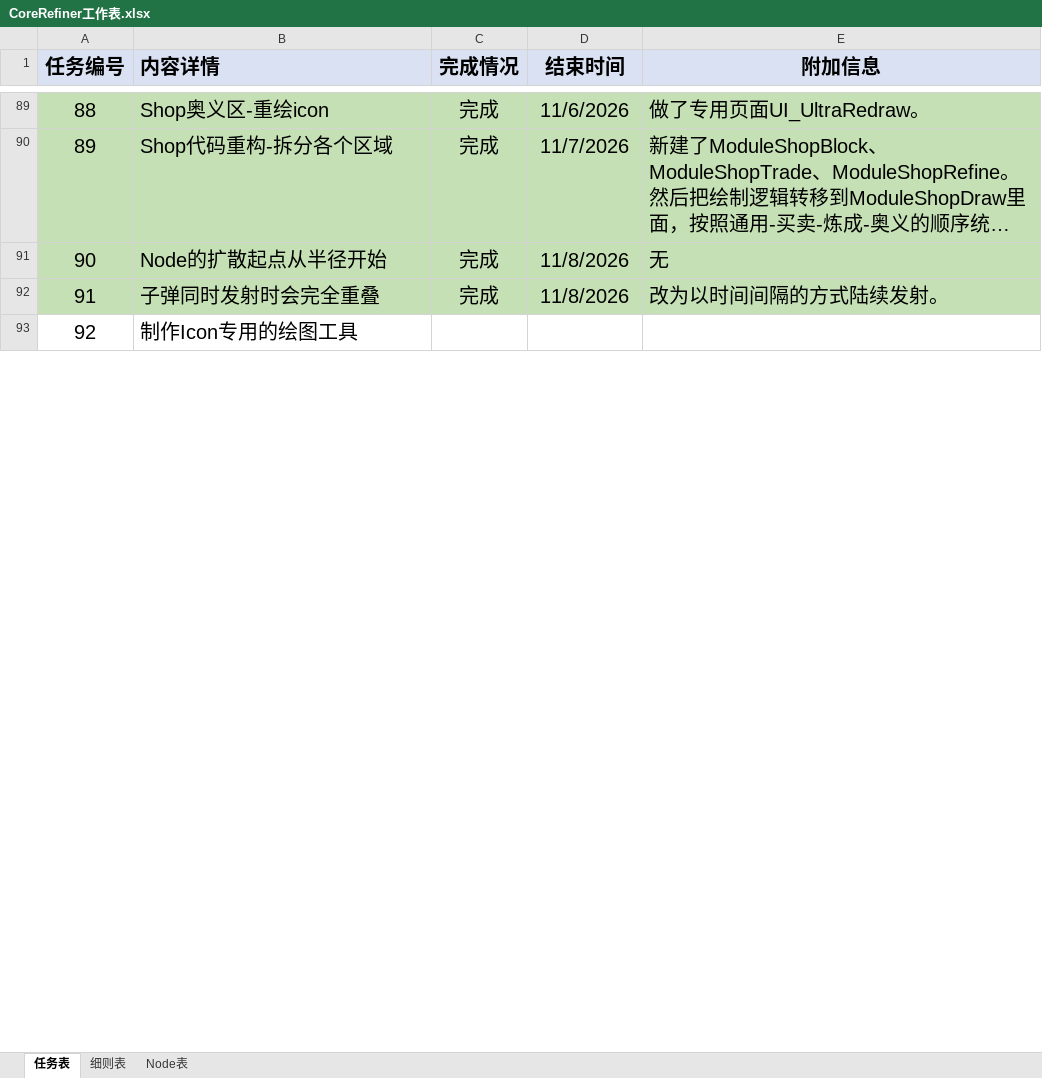
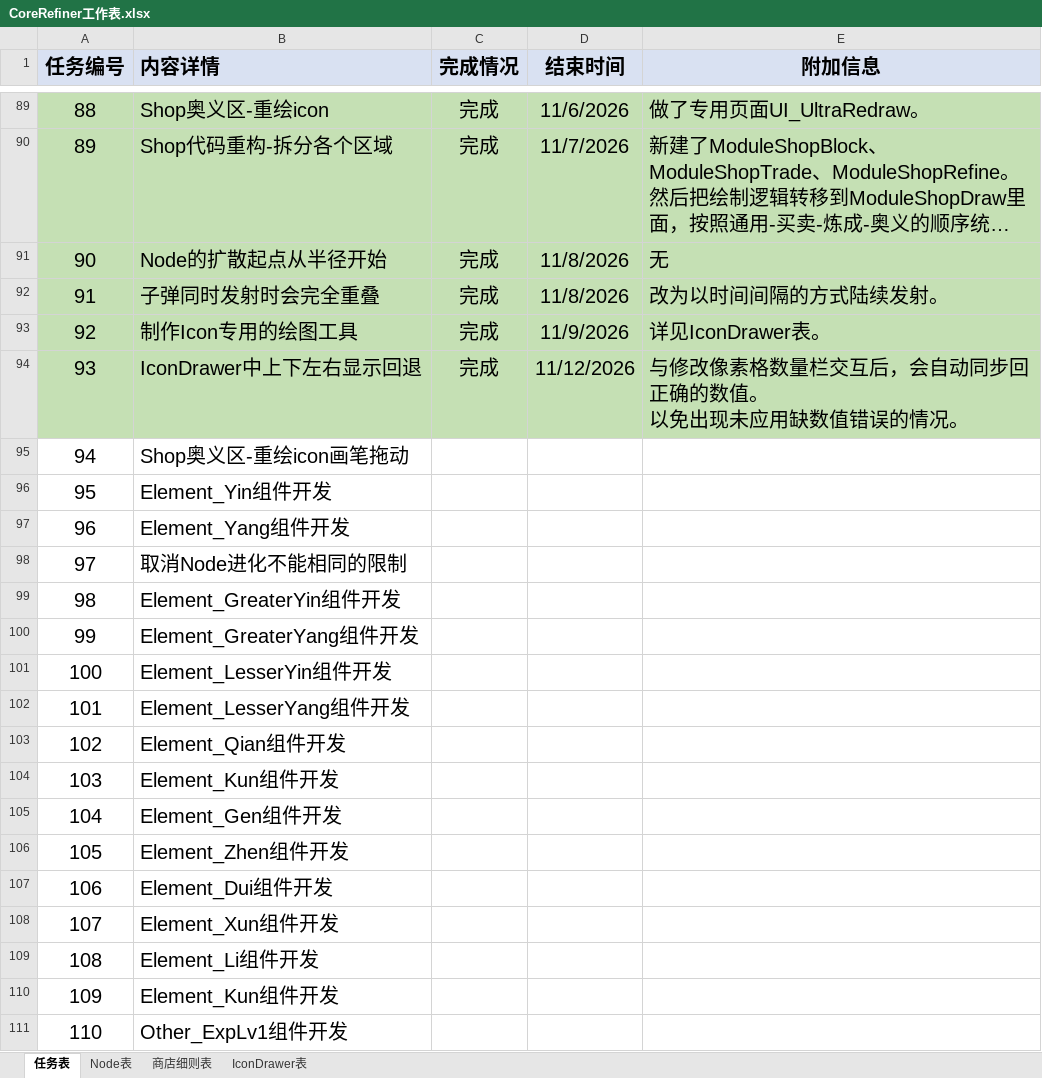
Before and after one commit to MrMedius/CoreRefiner, an Excel workbook: CoreRefiner工作表.xlsx, sheet 任务表, drawn as a sheet; only a part is shown, gaps mark what is left out; long unchanged cells end in …; values as stored, in another font and other column widths than the file's, no borders; ↵ is a line break in a cell; the diff covers the shown part only; the diff names each change by its address in the sheet, - before the commit and + after, or states it on an @@ line.

```diff
--- a/CoreRefiner工作表.xlsx (sheet 任务表)
+++ b/CoreRefiner工作表.xlsx (sheet 任务表)
-sheet tab: 细则表
+sheet tab: 商店细则表
+sheet tab: IconDrawer表
@@ sheet tab order changed: 任务表 | Node表 | 商店细则表 | IconDrawer表 @@
-A93:E93 fill: none
+A93:E93 fill: #C5E0B4
-C93 (完成情况): (empty)
+C93 (完成情况): 完成
-D93 (结束时间): (empty)
+D93 (结束时间): 11/9/2026
-E93 (附加信息): (empty)
+E93 (附加信息): 详见IconDrawer表。
+row 94: 93 | IconDrawer中上下左右显示回退 | 完成 | 11/12/2026 | 与修改像素格数量栏交互后，会自动同步回正确的数值。 ↵ 以免出现未应用缺数值错误的情况。
+row 95: 94 | Shop奥义区-重绘icon画笔拖动
+row 96: 95 | Element_Yin组件开发
+row 97: 96 | Element_Yang组件开发
+row 98: 97 | 取消Node进化不能相同的限制
+row 99: 98 | Element_GreaterYin组件开发
+row 100: 99 | Element_GreaterYang组件开发
+row 101: 100 | Element_LesserYin组件开发
+row 102: 101 | Element_LesserYang组件开发
+row 103: 102 | Element_Qian组件开发
+row 104: 103 | Element_Kun组件开发
+row 105: 104 | Element_Gen组件开发
+row 106: 105 | Element_Zhen组件开发
+row 107: 106 | Element_Dui组件开发
+row 108: 107 | Element_Xun组件开发
+row 109: 108 | Element_Li组件开发
+row 110: 109 | Element_Kun组件开发
+row 111: 110 | Other_ExpLv1组件开发
```
Also changed, not shown: 4 added rows, 2 removed rows, 6 edited cells and row numbers in column A elsewhere in this sheet, sheet 商店细则表, sheet Node表, 5 other files.
